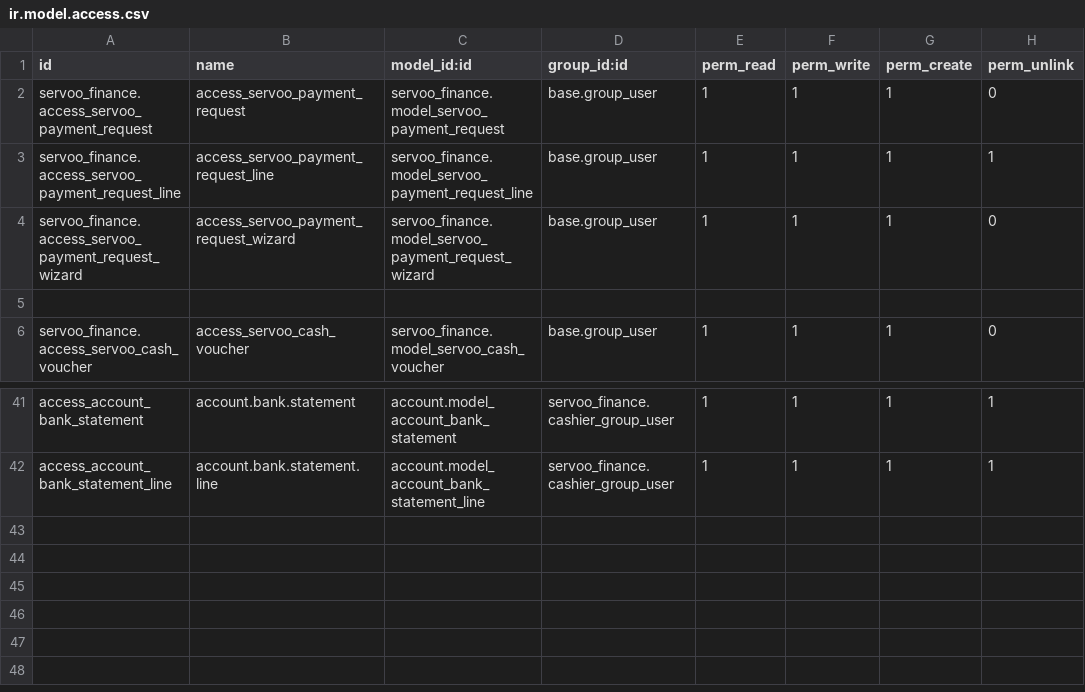
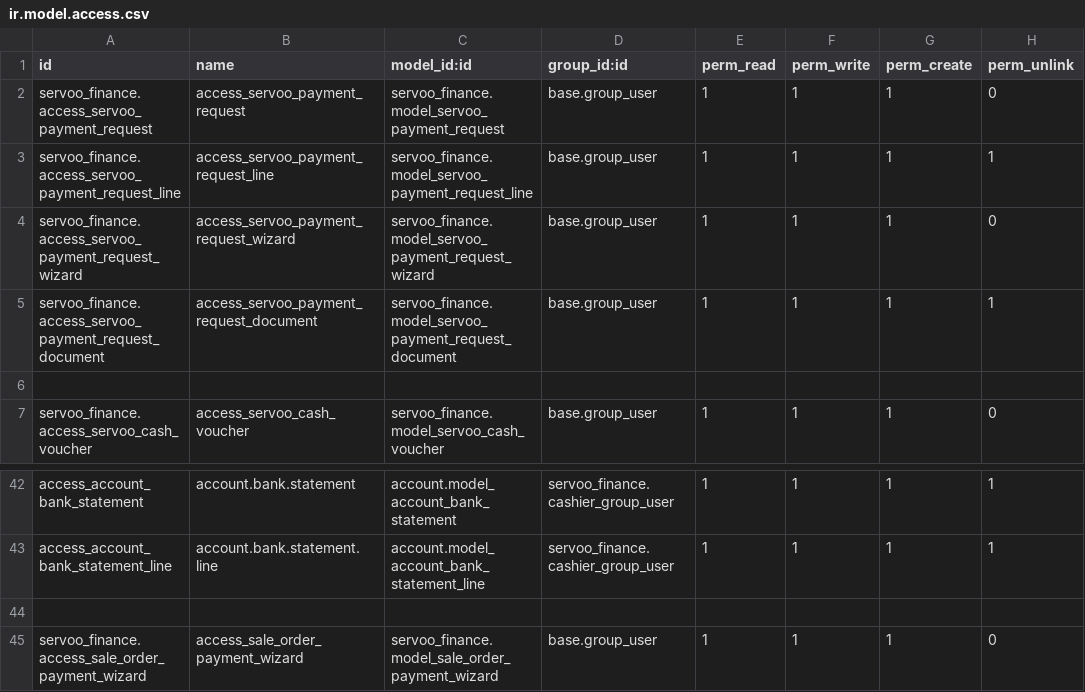
Before and after one commit to faouzabdul/ERP-Transit-Aconnage-Shipping, a CSV file: servoo_finance/security/ir.model.access.csv, drawn as a sheet; only a part is shown, gaps mark what is left out.

Commit message:
Ajout des pièces jointes sur la demande de paiement Ajout du partenaire sur la demande de paiement création du paiement fournisseur au moment de la validation de la demande de paiement par les finances creation des entree dans le journal de caisse/banque lors de l'enregistrement d'un paiement Ajout d'un etat de paiement des devis permettre le paiement d'un devis

```diff
--- a/servoo_finance/security/ir.model.access.csv
+++ b/servoo_finance/security/ir.model.access.csv
@@ -4,2 +4,3 @@ servoo_finance.access_servoo_payment_request_line,access_servoo_payment_request_
 servoo_finance.access_servoo_payment_request_wizard,access_servoo_payment_request_wizard,servoo_finance.model_servoo_payment_request_wizard,base.group_user,1,1,1,0
+servoo_finance.access_servoo_payment_request_document,access_servoo_payment_request_document,servoo_finance.model_servoo_payment_request_document,base.group_user,1,1,1,1
 
@@ -42 +43,3 @@ access_account_bank_statement,account.bank.statement,account.model_account_bank_
 access_account_bank_statement_line,account.bank.statement.line,account.model_account_bank_statement_line,servoo_finance.cashier_group_user,1,1,1,1
+
+servoo_finance.access_sale_order_payment_wizard,access_sale_order_payment_wizard,servoo_finance.model_sale_order_payment_wizard,base.group_user,1,1,1,0
```
Also changed, not shown: 21 other files.
